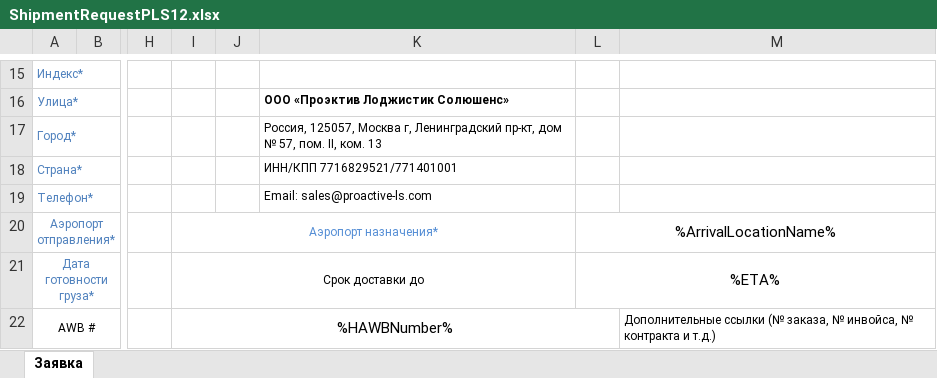
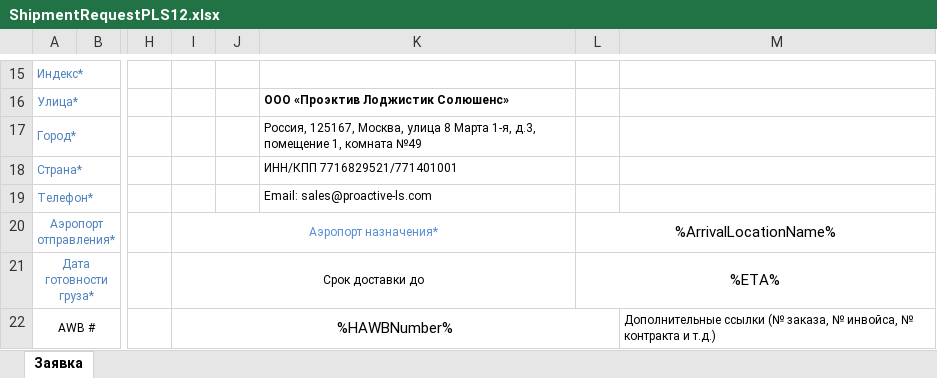
Before and after one commit to pqr/pls, an Excel workbook: src/Forward/Module/Shipment/ShipmentRequestPLS12.xlsx, sheet Заявка, drawn as a sheet; only a part is shown, gaps mark what is left out; values as stored, in another font and other column widths than the file's, no borders; charts and pictures not drawn; the diff names each change by its address in the sheet, - before the commit and + after, or states it on an @@ line.

Commit message:
Обновление реквизитов в заявках

```diff
--- a/src/Forward/Module/Shipment/ShipmentRequestPLS12.xlsx (sheet Заявка)
+++ b/src/Forward/Module/Shipment/ShipmentRequestPLS12.xlsx (sheet Заявка)
-K17: Россия, 125057, Москва г, Ленинградский пр-кт, дом № 57, пом. II, ком. 13
+K17: Россия, 125167, Москва, улица 8 Марта 1-я, д.3, помещение 1, комната №49
```
Also changed, not shown: charts or pictures, src/Forward/Module/Shipment/ShipmentRequestPGL11.xlsx.
